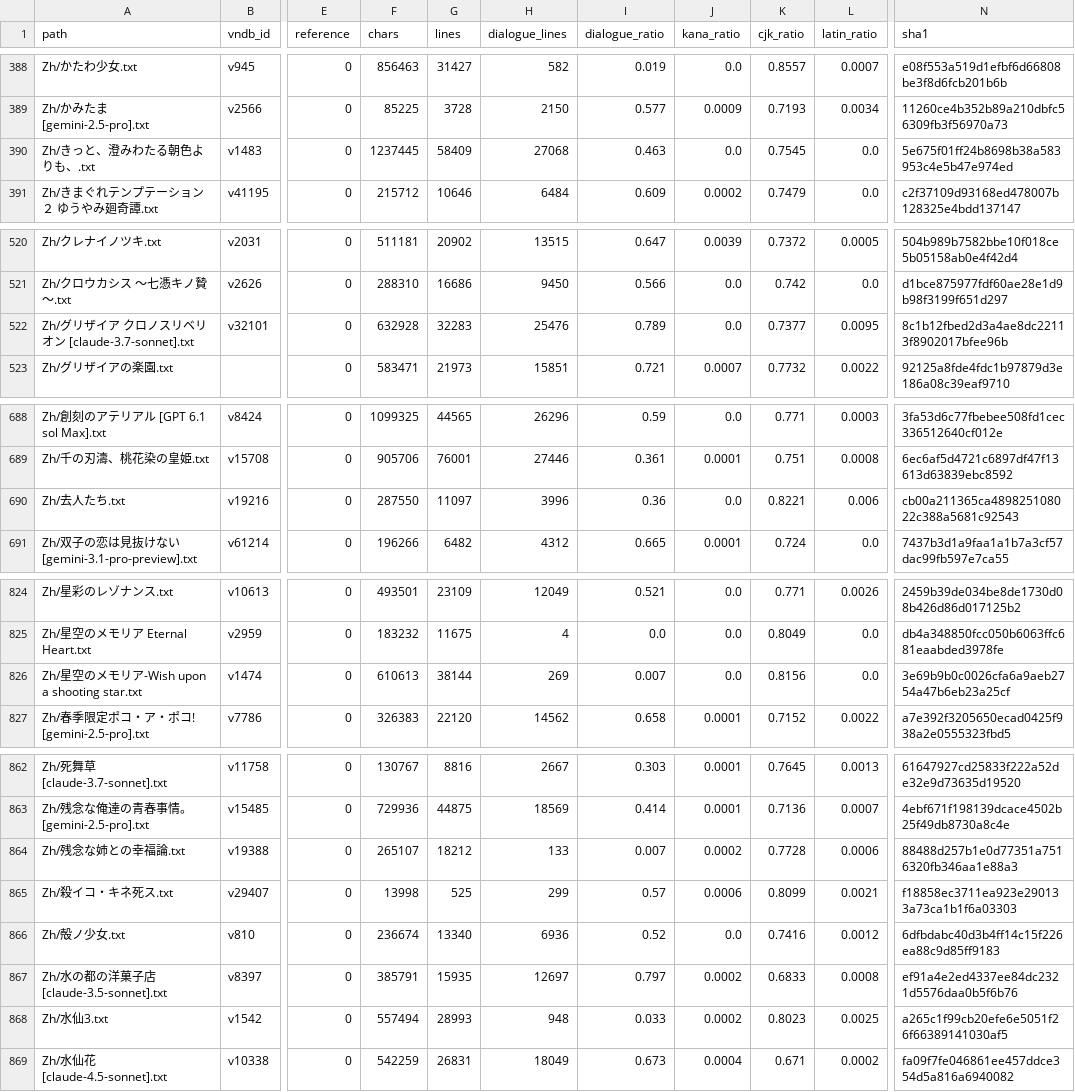
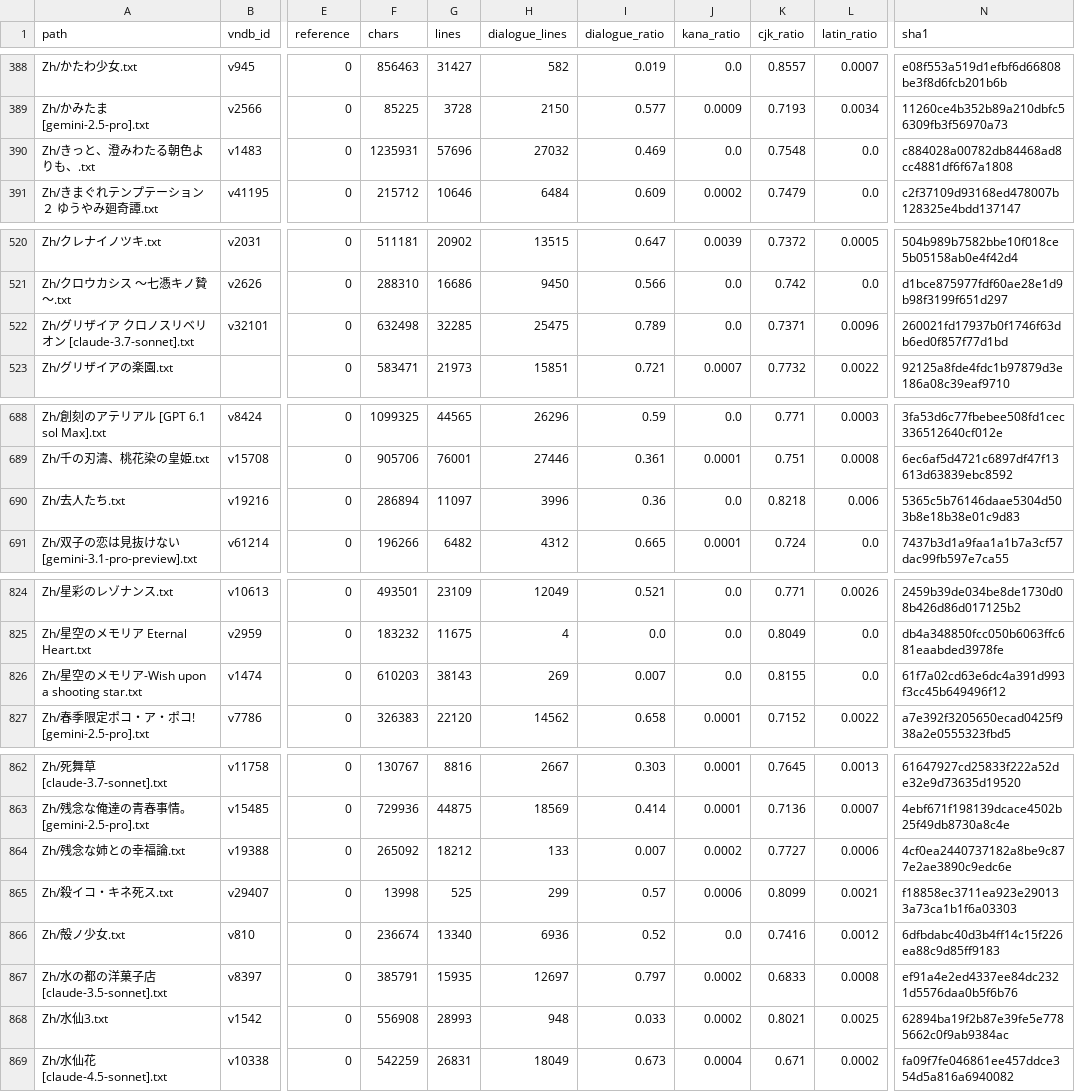
Before and after one commit to m-rui001/galgame-script-corpus, a CSV file: MANIFEST.csv, drawn as a sheet; only a part is shown, gaps mark what is left out; the diff covers the shown part only; the diff names each change by its address in the sheet, - before the commit and + after, or states it on an @@ line.

Commit message:
polish: eight works, ten sections deeper; グリザイア started
  きっと澄みわたる朝色   10 sections, 58,410 -> 57,697 lines
  グリザイア クロノスリベリオン 10 sections, 32,284 -> 32,286 (first pass)
  去人たち                13
  画師                    10
  残念な姉との幸福論      9 of 41
  水仙3                   9
  美少女万華鏡            10
  星空のメモリア          9

One agent reported that sections 004/009/010 of 星空 were changed only lightly:
those passages were already fluent, so the pass there is closer to proofreading
than rewriting.

```diff
--- a/MANIFEST.csv
+++ b/MANIFEST.csv
-F390 (chars): 1237445
+F390 (chars): 1235931
-G390 (lines): 58409
+G390 (lines): 57696
-H390 (dialogue_lines): 27068
+H390 (dialogue_lines): 27032
-I390 (dialogue_ratio): 0.463
+I390 (dialogue_ratio): 0.469
-K390 (cjk_ratio): 0.7545
+K390 (cjk_ratio): 0.7548
-N390 (sha1): 5e675f01ff24b8698b38a583953c4e5b47e974ed
+N390 (sha1): c884028a00782db84468ad8cc4881df6f67a1808
-F522 (chars): 632928
+F522 (chars): 632498
-G522 (lines): 32283
+G522 (lines): 32285
-H522 (dialogue_lines): 25476
+H522 (dialogue_lines): 25475
-K522 (cjk_ratio): 0.7377
+K522 (cjk_ratio): 0.7371
-L522 (latin_ratio): 0.0095
+L522 (latin_ratio): 0.0096
-N522 (sha1): 8c1b12fbed2d3a4ae8dc22113f8902017bfee96b
+N522 (sha1): 260021fd17937b0f1746f63db6ed0f857f77d1bd
-F690 (chars): 287550
+F690 (chars): 286894
-K690 (cjk_ratio): 0.8221
+K690 (cjk_ratio): 0.8218
-N690 (sha1): cb00a211365ca489825108022c388a5681c92543
+N690 (sha1): 5365c5b76146daae5304d503b8e18b38e01c9d83
-F826 (chars): 610613
+F826 (chars): 610203
-G826 (lines): 38144
+G826 (lines): 38143
-K826 (cjk_ratio): 0.8156
+K826 (cjk_ratio): 0.8155
-N826 (sha1): 3e69b9b0c0026cfa6a9aeb2754a47b6eb23a25cf
+N826 (sha1): 61f7a02cd63e6dc4a391d993f3cc45b649496f12
-F864 (chars): 265107
+F864 (chars): 265092
-K864 (cjk_ratio): 0.7728
+K864 (cjk_ratio): 0.7727
-N864 (sha1): 88488d257b1e0d77351a7516320fb346aa1e88a3
+N864 (sha1): 4cf0ea2440737182a8be9c877e2ae3890c9edc6e
-F868 (chars): 557494
+F868 (chars): 556908
-K868 (cjk_ratio): 0.8023
+K868 (cjk_ratio): 0.8021
-N868 (sha1): a265c1f99cb20efe6e5051f26f66389141030af5
+N868 (sha1): 62894ba19f2b87e39fe5e7785662c0f9ab9384ac
```
Also changed, not shown: 6 edited cells elsewhere in this file, 8 other files.
